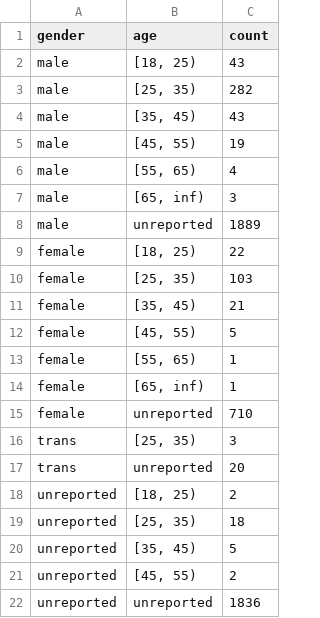
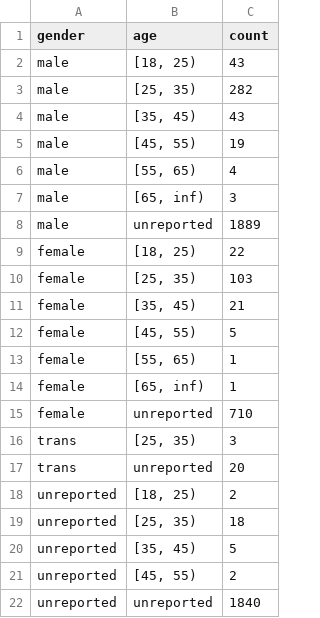
Before and after one commit to remrama/dreamviews, a TSV file: output/tables/describe-demographics_agegender.tsv, drawn as a sheet.

Commit message:
Corrected output including four users without profiles

```diff
--- a/output/tables/describe-demographics_agegender.tsv
+++ b/output/tables/describe-demographics_agegender.tsv
@@ -21,2 +21,2 @@ unreported	[35, 45)	5
 unreported	[45, 55)	2
-unreported	unreported	1836
+unreported	unreported	1840
```
Also changed, not shown: output/tables/describe-demographics_location.tsv, 1 other file.
